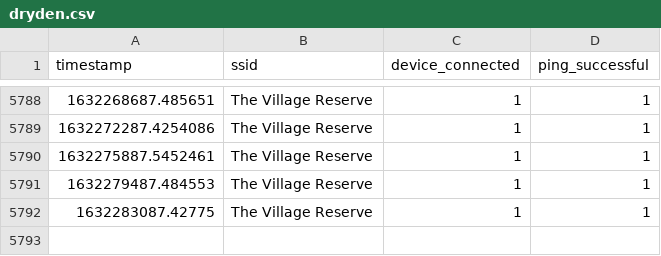
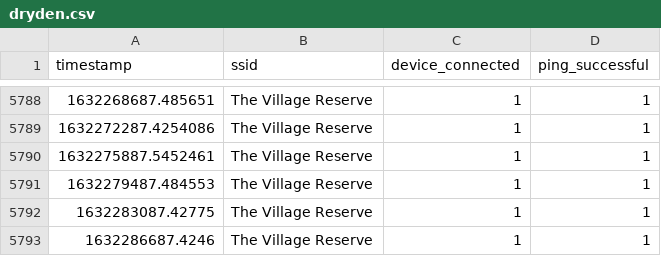
Before and after one commit to tim-fan/internet_connection_datalogging, a CSV file: logs/dryden.csv, drawn as a sheet; only a part is shown, gaps mark what is left out; the diff names each change by its address in the sheet, - before the commit and + after, or states it on an @@ line.

Commit message:
Automatic update Wed Sep 22 04:58:46 UTC 2021

```diff
--- a/logs/dryden.csv
+++ b/logs/dryden.csv
+row 5793: 1632286687.4246 | The Village Reserve | 1 | 1
```
